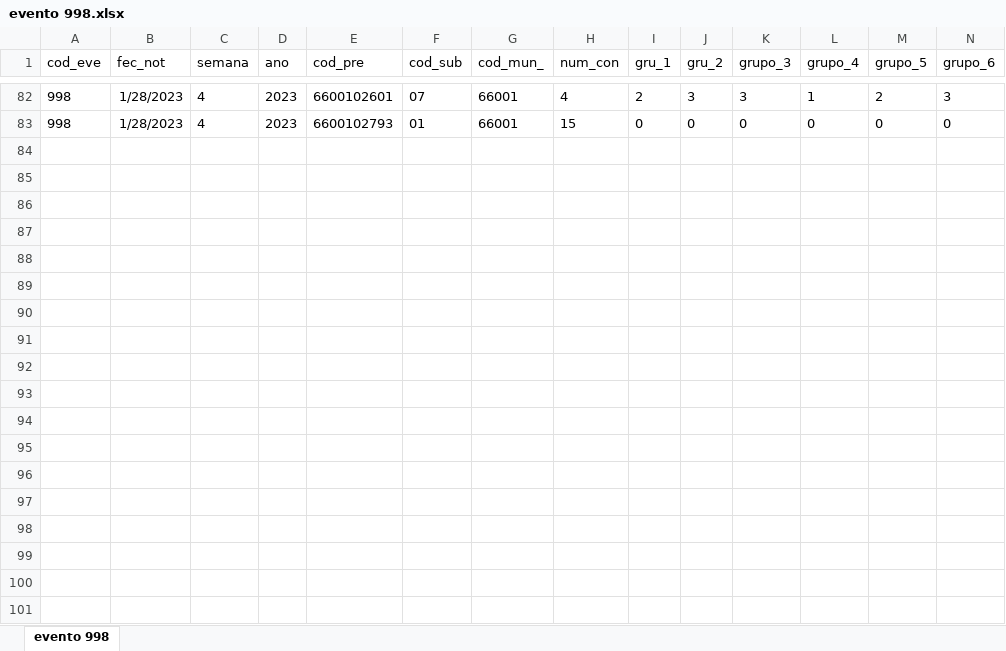
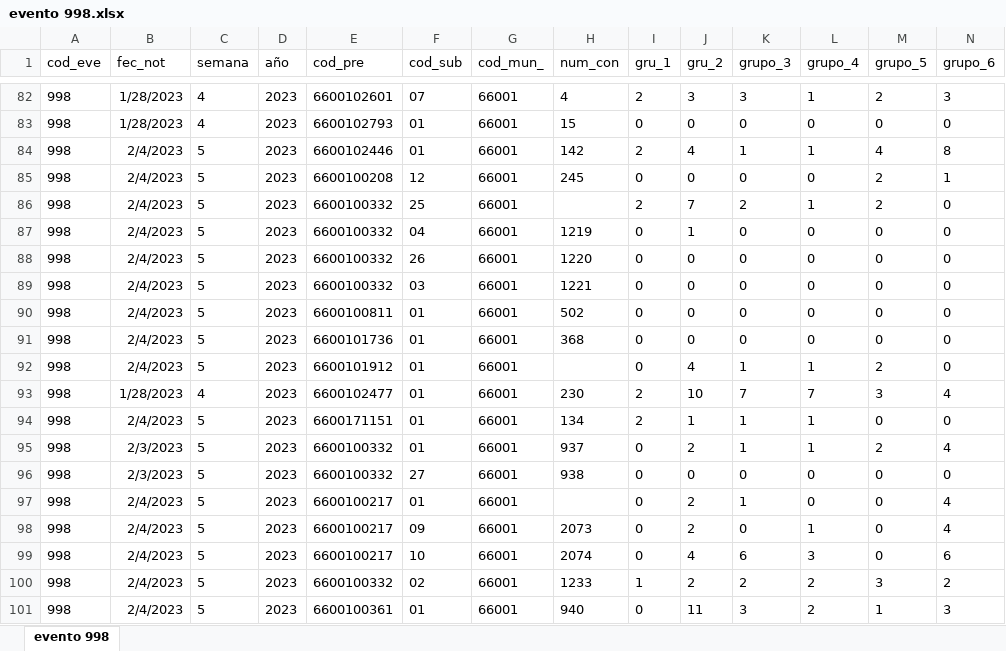
Before and after one commit to sivigilaper/Boletin_epi, an Excel workbook: Boletin_ Epi_Pereira/Datos/evento 998.xlsx, sheet evento 998, drawn as a sheet; only a part is shown, gaps mark what is left out; values as stored, in another font and other column widths than the file's, no borders; rows hold the shown columns only; the diff covers the shown part only; the diff names each change by its address in the sheet, - before the commit and + after, or states it on an @@ line.

```diff
--- a/Boletin_ Epi_Pereira/Datos/evento 998.xlsx (sheet evento 998)
+++ b/Boletin_ Epi_Pereira/Datos/evento 998.xlsx (sheet evento 998)
-D1: ano
+D1: año
+row 84: 998 | 2/4/2023 | 5 | 2023 | 6600102446 | 01 | 66001 | 142 | 2 | 4 | 1 | 1 | 4 | 8
+row 85: 998 | 2/4/2023 | 5 | 2023 | 6600100208 | 12 | 66001 | 245 | 0 | 0 | 0 | 0 | 2 | 1
+row 86: 998 | 2/4/2023 | 5 | 2023 | 6600100332 | 25 | 66001 |  | 2 | 7 | 2 | 1 | 2 | 0
+row 87: 998 | 2/4/2023 | 5 | 2023 | 6600100332 | 04 | 66001 | 1219 | 0 | 1 | 0 | 0 | 0 | 0
+row 88: 998 | 2/4/2023 | 5 | 2023 | 6600100332 | 26 | 66001 | 1220 | 0 | 0 | 0 | 0 | 0 | 0
+row 89: 998 | 2/4/2023 | 5 | 2023 | 6600100332 | 03 | 66001 | 1221 | 0 | 0 | 0 | 0 | 0 | 0
+row 90: 998 | 2/4/2023 | 5 | 2023 | 6600100811 | 01 | 66001 | 502 | 0 | 0 | 0 | 0 | 0 | 0
+row 91: 998 | 2/4/2023 | 5 | 2023 | 6600101736 | 01 | 66001 | 368 | 0 | 0 | 0 | 0 | 0 | 0
+row 92: 998 | 2/4/2023 | 5 | 2023 | 6600101912 | 01 | 66001 |  | 0 | 4 | 1 | 1 | 2 | 0
+row 93: 998 | 1/28/2023 | 4 | 2023 | 6600102477 | 01 | 66001 | 230 | 2 | 10 | 7 | 7 | 3 | 4
+row 94: 998 | 2/4/2023 | 5 | 2023 | 6600171151 | 01 | 66001 | 134 | 2 | 1 | 1 | 1 | 0 | 0
+row 95: 998 | 2/3/2023 | 5 | 2023 | 6600100332 | 01 | 66001 | 937 | 0 | 2 | 1 | 1 | 2 | 4
+row 96: 998 | 2/3/2023 | 5 | 2023 | 6600100332 | 27 | 66001 | 938 | 0 | 0 | 0 | 0 | 0 | 0
+row 97: 998 | 2/4/2023 | 5 | 2023 | 6600100217 | 01 | 66001 |  | 0 | 2 | 1 | 0 | 0 | 4
+row 98: 998 | 2/4/2023 | 5 | 2023 | 6600100217 | 09 | 66001 | 2073 | 0 | 2 | 0 | 1 | 0 | 4
+row 99: 998 | 2/4/2023 | 5 | 2023 | 6600100217 | 10 | 66001 | 2074 | 0 | 4 | 6 | 3 | 0 | 6
+row 100: 998 | 2/4/2023 | 5 | 2023 | 6600100332 | 02 | 66001 | 1233 | 1 | 2 | 2 | 2 | 3 | 2
+row 101: 998 | 2/4/2023 | 5 | 2023 | 6600100361 | 01 | 66001 | 940 | 0 | 11 | 3 | 2 | 1 | 3
```
Also changed, not shown: 4 added rows and 7 edited cells elsewhere in this sheet, Boletin_ Epi_Pereira/Datos/evento 831 datos basicos.xlsx, Boletin_ Epi_Pereira/Datos/evento 995.xlsx.
